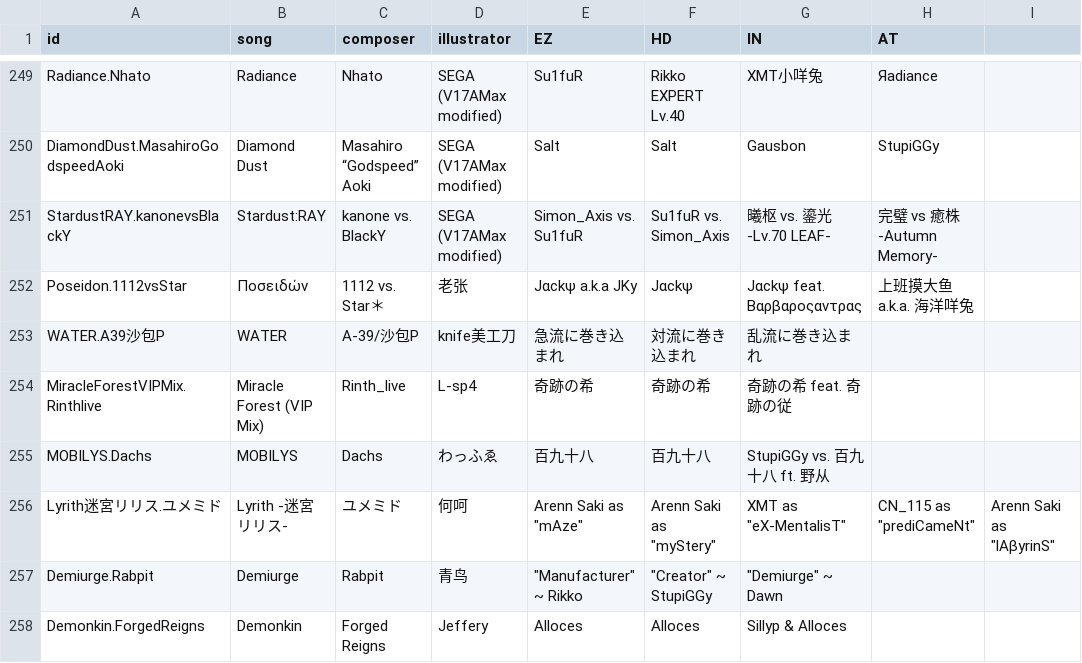
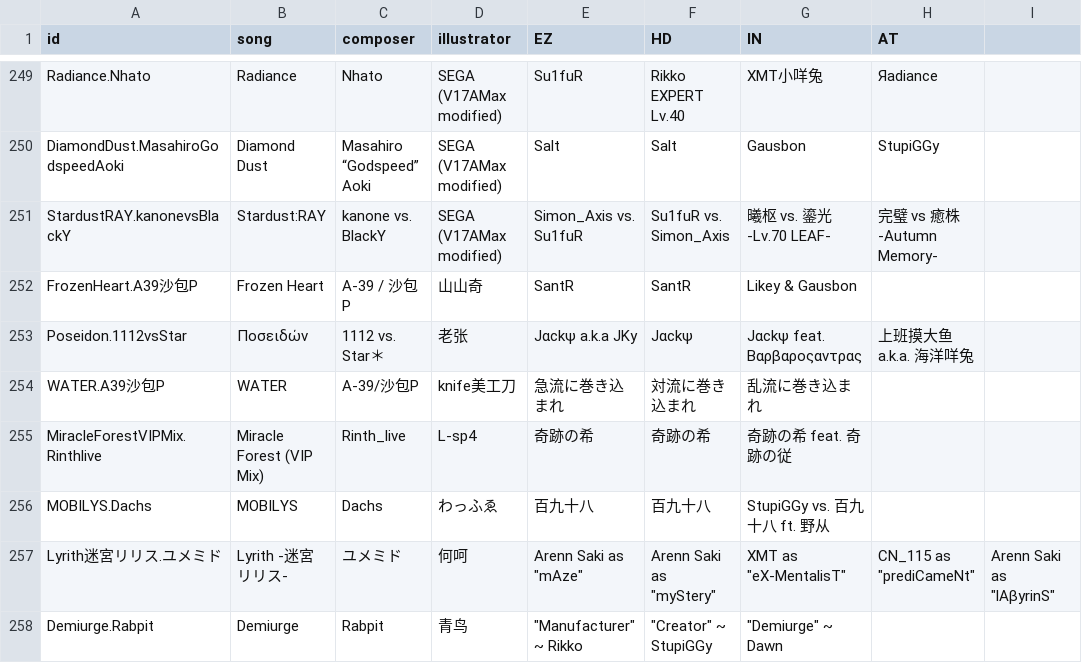
Before and after one commit to Catrong/phi-plugin-koishi, a CSV file: resources/info/info.csv, drawn as a sheet; only a part is shown, gaps mark what is left out; the shorter side is filled out with more unchanged rows; the diff names each change by its address in the sheet, - before the commit and + after, or states it on an @@ line.

```diff
--- a/resources/info/info.csv
+++ b/resources/info/info.csv
+row 252: FrozenHeart.A39沙包P | Frozen Heart | A-39 / 沙包P | 山山奇 | SantR | SantR | Likey & Gausbon
```
Also changed, not shown: resources/info/difficulty.csv, 7 other files.
